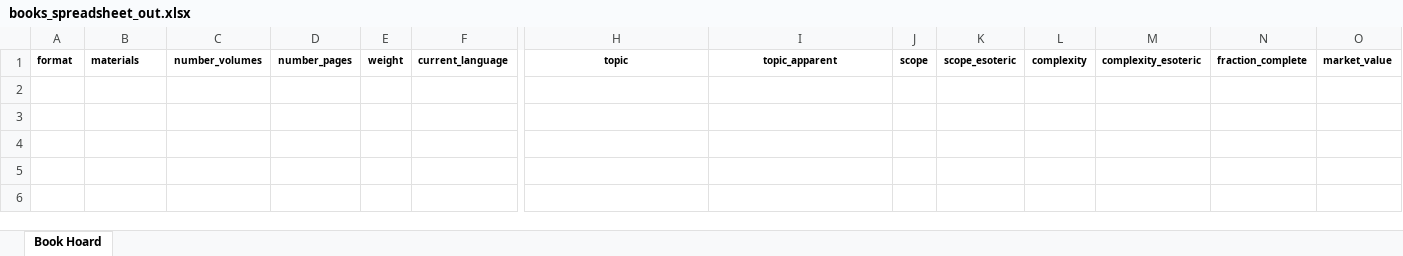
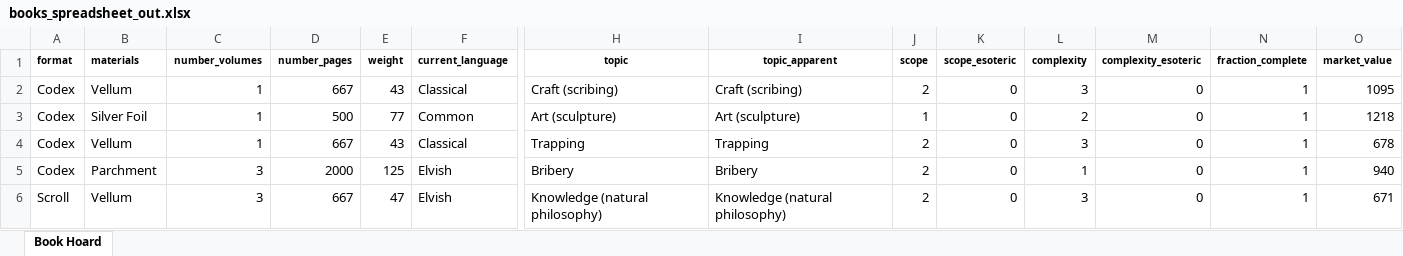
Before and after one commit to glsmith7/fantasy_books, an Excel workbook: books_spreadsheet_out.xlsx, sheet Book Hoard, drawn as a sheet; only a part is shown, gaps mark what is left out; values as stored, in another font and other column widths than the file's, no borders; rows hold the shown columns only; the diff names each change by its address in the sheet, - before the commit and + after, or states it on an @@ line.

Commit message:
Fix https://github.com/glsmith7/fantasy_books/issues/12

```diff
--- a/books_spreadsheet_out.xlsx (sheet Book Hoard)
+++ b/books_spreadsheet_out.xlsx (sheet Book Hoard)
+row 2: Codex | Vellum | 1 | 667 | 43 | Classical | Craft (scribing) | Craft (scribing) | 2 | 0 | 3 | 0 | 1 | 1095
+row 3: Codex | Silver Foil | 1 | 500 | 77 | Common | Art (sculpture) | Art (sculpture) | 1 | 0 | 2 | 0 | 1 | 1218
+row 4: Codex | Vellum | 1 | 667 | 43 | Classical | Trapping | Trapping | 2 | 0 | 3 | 0 | 1 | 678
+row 5: Codex | Parchment | 3 | 2000 | 125 | Elvish | Bribery | Bribery | 2 | 0 | 1 | 0 | 1 | 940
+row 6: Scroll | Vellum | 3 | 667 | 47 | Elvish | Knowledge (natural philosophy) | Knowledge (natural philosophy) | 2 | 0 | 3 | 0 | 1 | 671
```
Also changed, not shown: master_fantasy_book_list.xlsx, 2 other files.
